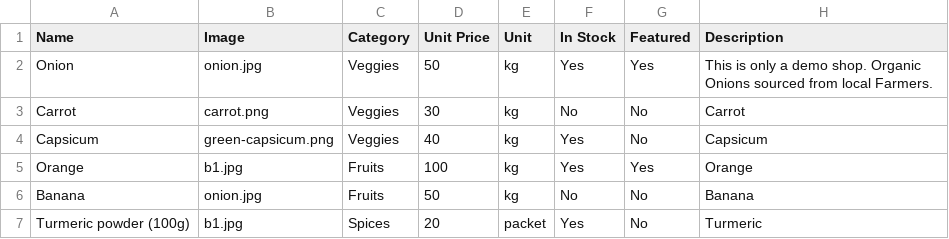
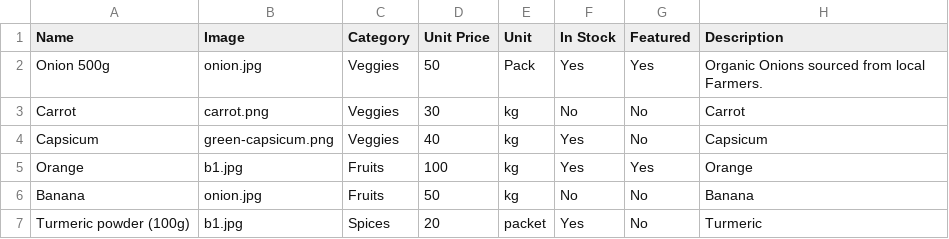
Before and after one commit to advaithagroup/Wasappo, a CSV file: inventory/inventory.csv, drawn as a sheet.

Commit message:
Update inventory.csv

```diff
--- a/inventory/inventory.csv
+++ b/inventory/inventory.csv
@@ -1,3 +1,3 @@
 Name,Image,Category,Unit Price,Unit,In Stock,Featured,Description
-Onion,onion.jpg,Veggies,50,kg,Yes,Yes,This is only a demo shop. Organic Onions sourced from local Farmers.
+Onion 500g,onion.jpg,Veggies,50,Pack,Yes,Yes,Organic Onions sourced from local Farmers.
 Carrot,carrot.png,Veggies,30,kg,No,No,Carrot
```
